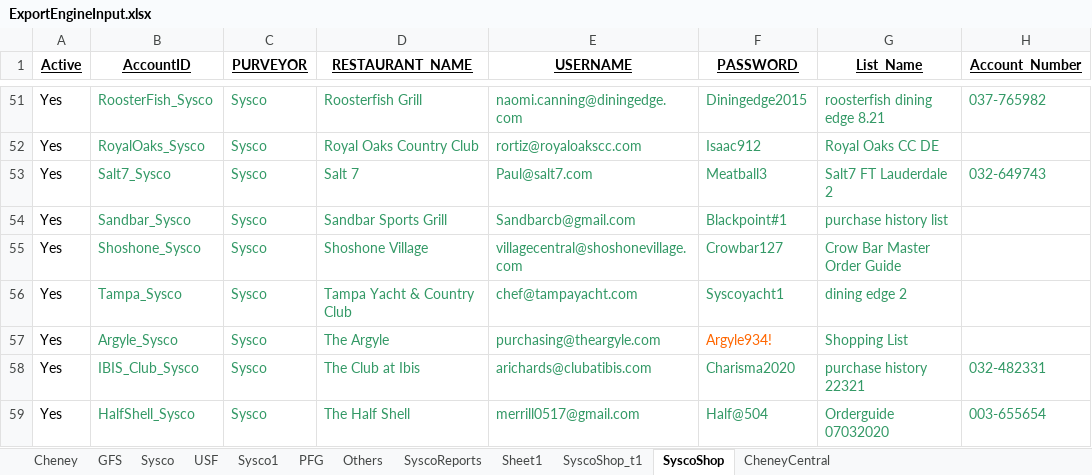
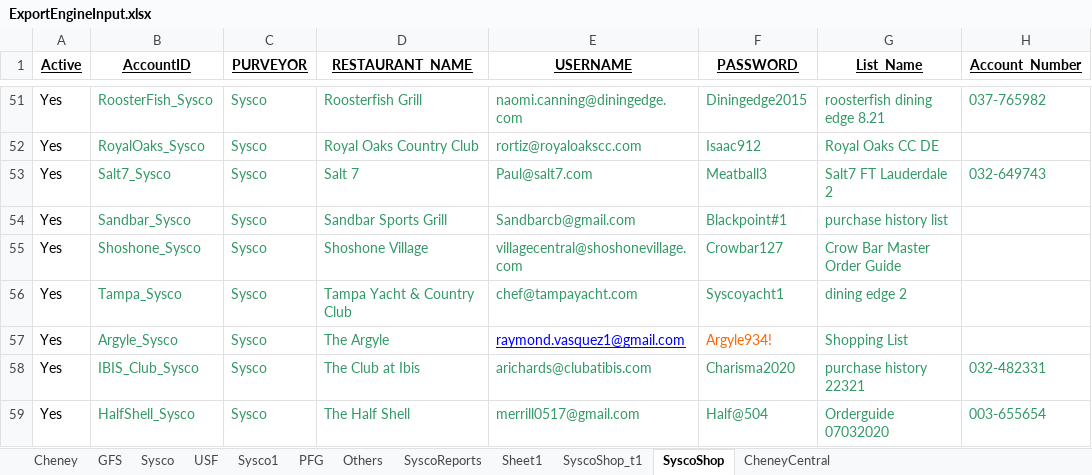
Before and after one commit to Mohi45/SyscoShop, an Excel workbook: src/main/java/Resources/ExportEngineInput.xlsx, sheet SyscoShop, drawn as a sheet; only a part is shown, gaps mark what is left out; values as stored, in another font and other column widths than the file's, no borders; the diff names each change by its address in the sheet, - before the commit and + after, or states it on an @@ line.

Commit message:
Update

```diff
--- a/src/main/java/Resources/ExportEngineInput.xlsx (sheet SyscoShop)
+++ b/src/main/java/Resources/ExportEngineInput.xlsx (sheet SyscoShop)
-E57 (USERNAME): purchasing@theargyle.com
+E57 (USERNAME): raymond.vasquez1@gmail.com
@@ E57 underline: off → on, text colour: #339966 → #0000FF @@
```
